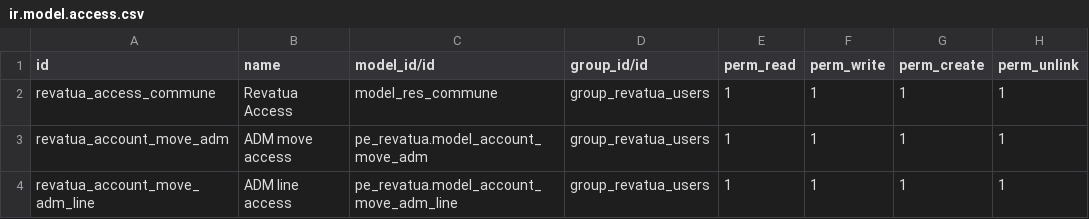
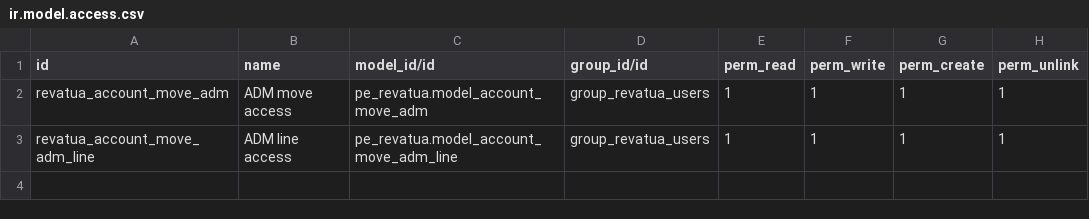
Before and after one commit to Pacific-ERP/TLS-BACKUP, a CSV file: pe_revatua/security/ir.model.access.csv, drawn as a sheet; the diff names each change by its address in the sheet, - before the commit and + after, or states it on an @@ line.

Commit message:
[ADD] pe_commune_île [UPDATE] pe_revatua v15.1.0.8.8: -Retrait du models commune pour le mettre dans un modules externes

```diff
--- a/pe_revatua/security/ir.model.access.csv
+++ b/pe_revatua/security/ir.model.access.csv
-row 2: revatua_access_commune | Revatua Access | model_res_commune | group_revatua_users | 1 | 1 | 1 | 1
```
Also changed, not shown: 11 other files.
